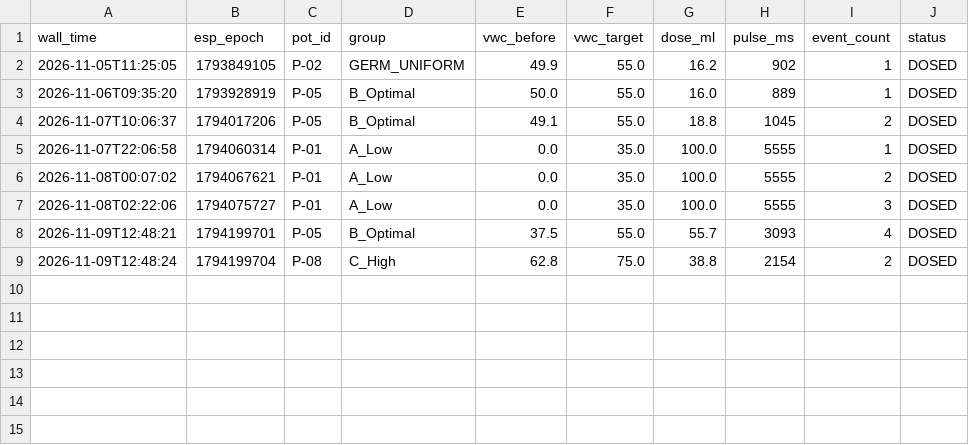
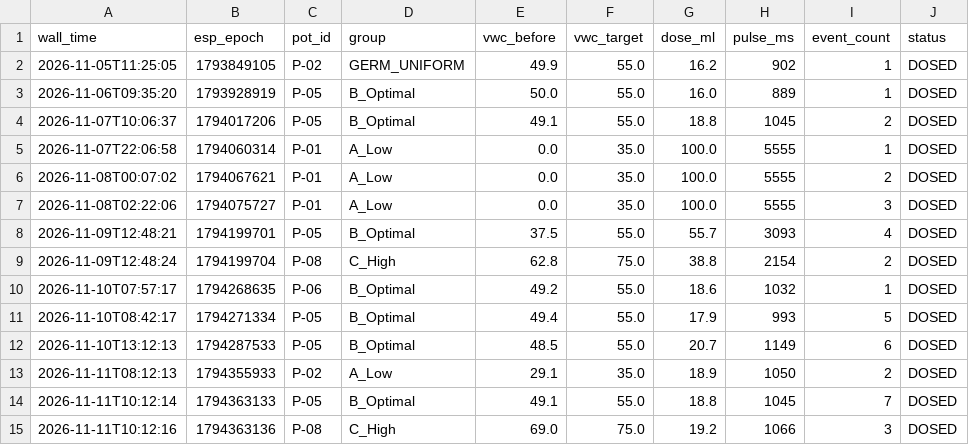
Before and after one commit to cedvtan13/THESIS, a CSV file: DATA/agrisentry_data/irrigation_log.csv, drawn as a sheet; the diff names each change by its address in the sheet, - before the commit and + after, or states it on an @@ line.

```diff
--- a/DATA/agrisentry_data/irrigation_log.csv
+++ b/DATA/agrisentry_data/irrigation_log.csv
+row 10: 2026-11-10T07:57:17 | 1794268635 | P-06 | B_Optimal | 49.2 | 55.0 | 18.6 | 1032 | 1 | DOSED
+row 11: 2026-11-10T08:42:17 | 1794271334 | P-05 | B_Optimal | 49.4 | 55.0 | 17.9 | 993 | 5 | DOSED
+row 12: 2026-11-10T13:12:13 | 1794287533 | P-05 | B_Optimal | 48.5 | 55.0 | 20.7 | 1149 | 6 | DOSED
+row 13: 2026-11-11T08:12:13 | 1794355933 | P-02 | A_Low | 29.1 | 35.0 | 18.9 | 1050 | 2 | DOSED
+row 14: 2026-11-11T10:12:14 | 1794363133 | P-05 | B_Optimal | 49.1 | 55.0 | 18.8 | 1045 | 7 | DOSED
+row 15: 2026-11-11T10:12:16 | 1794363136 | P-08 | C_High | 69.0 | 75.0 | 19.2 | 1066 | 3 | DOSED
```
Also changed, not shown: DATA/agrisentry_data/power_log.csv, DATA/thesis/align_log.csv, 17 other files.
